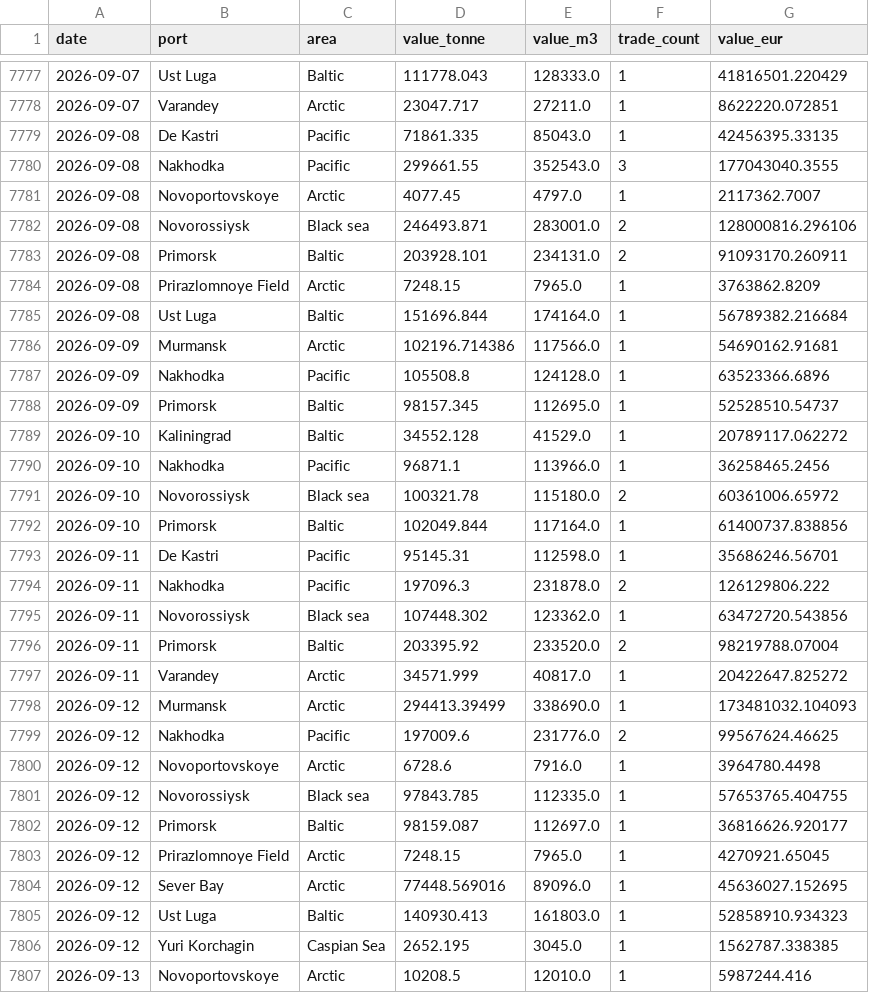
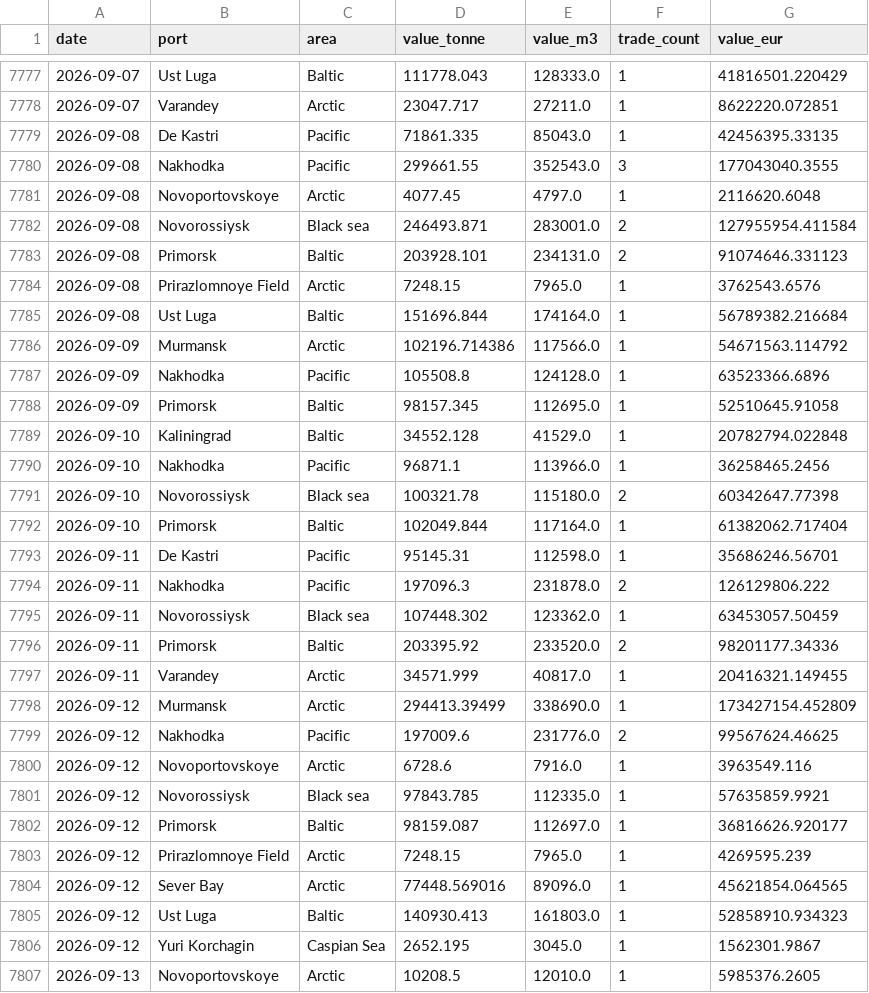
Before and after one commit to lorenzo-pasteris/Analisi-Russia-Ucraina, a CSV file: data/crea_ports_daily.csv, drawn as a sheet; only a part is shown, gaps mark what is left out; the diff covers the shown part only.

```diff
--- a/data/crea_ports_daily.csv
+++ b/data/crea_ports_daily.csv
@@ -7780,28 +7780,28 @@ date,port,area,value_tonne,value_m3,trade_count,value_eur
 2026-09-08,Nakhodka,Pacific,299661.55,352543.0,3,177043040.3555
-2026-09-08,Novoportovskoye,Arctic,4077.45,4797.0,1,2117362.7007
-2026-09-08,Novorossiysk,Black sea,246493.871,283001.0,2,128000816.296106
-2026-09-08,Primorsk,Baltic,203928.101,234131.0,2,91093170.260911
-2026-09-08,Prirazlomnoye Field,Arctic,7248.15,7965.0,1,3763862.8209
+2026-09-08,Novoportovskoye,Arctic,4077.45,4797.0,1,2116620.6048
+2026-09-08,Novorossiysk,Black sea,246493.871,283001.0,2,127955954.411584
+2026-09-08,Primorsk,Baltic,203928.101,234131.0,2,91074646.331123
+2026-09-08,Prirazlomnoye Field,Arctic,7248.15,7965.0,1,3762543.6576
 2026-09-08,Ust Luga,Baltic,151696.844,174164.0,1,56789382.216684
-2026-09-09,Murmansk,Arctic,102196.714386,117566.0,1,54690162.91681
+2026-09-09,Murmansk,Arctic,102196.714386,117566.0,1,54671563.114792
 2026-09-09,Nakhodka,Pacific,105508.8,124128.0,1,63523366.6896
-2026-09-09,Primorsk,Baltic,98157.345,112695.0,1,52528510.54737
-2026-09-10,Kaliningrad,Baltic,34552.128,41529.0,1,20789117.062272
+2026-09-09,Primorsk,Baltic,98157.345,112695.0,1,52510645.91058
+2026-09-10,Kaliningrad,Baltic,34552.128,41529.0,1,20782794.022848
 2026-09-10,Nakhodka,Pacific,96871.1,113966.0,1,36258465.2456
-2026-09-10,Novorossiysk,Black sea,100321.78,115180.0,2,60361006.65972
-2026-09-10,Primorsk,Baltic,102049.844,117164.0,1,61400737.838856
+2026-09-10,Novorossiysk,Black sea,100321.78,115180.0,2,60342647.77398
+2026-09-10,Primorsk,Baltic,102049.844,117164.0,1,61382062.717404
 2026-09-11,De Kastri,Pacific,95145.31,112598.0,1,35686246.56701
 2026-09-11,Nakhodka,Pacific,197096.3,231878.0,2,126129806.222
-2026-09-11,Novorossiysk,Black sea,107448.302,123362.0,1,63472720.543856
-2026-09-11,Primorsk,Baltic,203395.92,233520.0,2,98219788.07004
-2026-09-11,Varandey,Arctic,34571.999,40817.0,1,20422647.825272
-2026-09-12,Murmansk,Arctic,294413.39499,338690.0,1,173481032.104093
+2026-09-11,Novorossiysk,Black sea,107448.302,123362.0,1,63453057.50459
+2026-09-11,Primorsk,Baltic,203395.92,233520.0,2,98201177.34336
+2026-09-11,Varandey,Arctic,34571.999,40817.0,1,20416321.149455
+2026-09-12,Murmansk,Arctic,294413.39499,338690.0,1,173427154.452809
 2026-09-12,Nakhodka,Pacific,197009.6,231776.0,2,99567624.46625
-2026-09-12,Novoportovskoye,Arctic,6728.6,7916.0,1,3964780.4498
-2026-09-12,Novorossiysk,Black sea,97843.785,112335.0,1,57653765.404755
+2026-09-12,Novoportovskoye,Arctic,6728.6,7916.0,1,3963549.116
+2026-09-12,Novorossiysk,Black sea,97843.785,112335.0,1,57635859.9921
 2026-09-12,Primorsk,Baltic,98159.087,112697.0,1,36816626.920177
-2026-09-12,Prirazlomnoye Field,Arctic,7248.15,7965.0,1,4270921.65045
-2026-09-12,Sever Bay,Arctic,77448.569016,89096.0,1,45636027.152695
+2026-09-12,Prirazlomnoye Field,Arctic,7248.15,7965.0,1,4269595.239
+2026-09-12,Sever Bay,Arctic,77448.569016,89096.0,1,45621854.064565
 2026-09-12,Ust Luga,Baltic,140930.413,161803.0,1,52858910.934323
-2026-09-12,Yuri Korchagin,Caspian Sea,2652.195,3045.0,1,1562787.338385
-2026-09-13,Novoportovskoye,Arctic,10208.5,12010.0,1,5987244.416
+2026-09-12,Yuri Korchagin,Caspian Sea,2652.195,3045.0,1,1562301.9867
+2026-09-13,Novoportovskoye,Arctic,10208.5,12010.0,1,5985376.2605
```
Also changed, not shown: 69 edited cells elsewhere in this file, data/crea_counter.csv, data/crea_monthly.csv.
